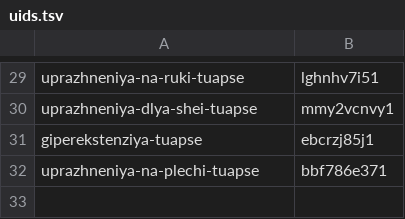
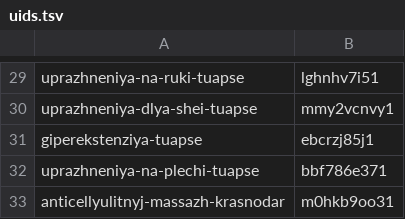
Before and after one commit to tema-mail/balance-stati, a TSV file: tilda/uids.tsv, drawn as a sheet; only a part is shown, gaps mark what is left out; the diff names each change by its address in the sheet, - before the commit and + after, or states it on an @@ line.

```diff
--- a/tilda/uids.tsv
+++ b/tilda/uids.tsv
+row 33: anticellyulitnyj-massazh-krasnodar | m0hkb9oo31
```
Also changed, not shown: tilda/raspisanie.tsv, 1 other file.
